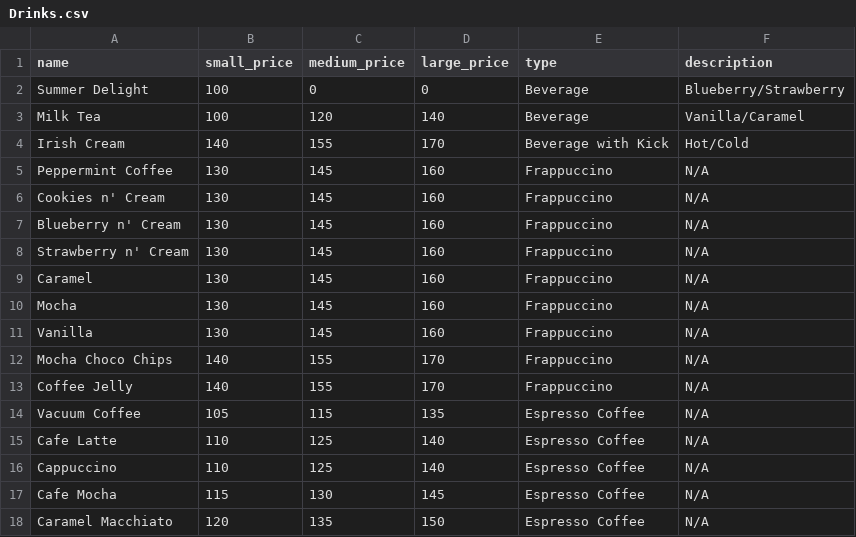
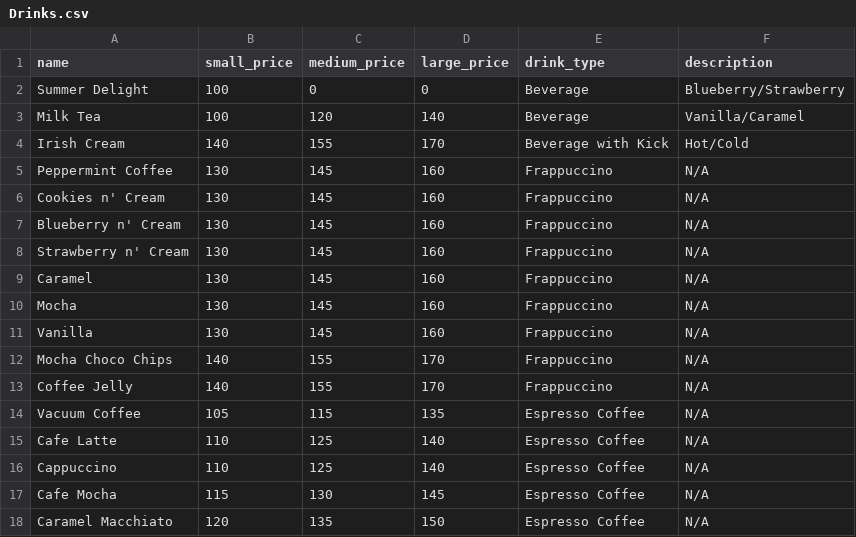
Before and after one commit to GabrielSandoval/CafeUK, a CSV file: db/seeds_data/Drinks.csv, drawn as a sheet.

Commit message:
Created relation of tables.

```diff
--- a/db/seeds_data/Drinks.csv
+++ b/db/seeds_data/Drinks.csv
@@ -1,2 +1,2 @@
-name, small_price, medium_price, large_price, type, description
+name, small_price, medium_price, large_price, drink_type, description
 Summer Delight,100,0,0, Beverage, Blueberry/Strawberry
```
Also changed, not shown: db/seeds_data/Cakes.csv, 23 other files.
